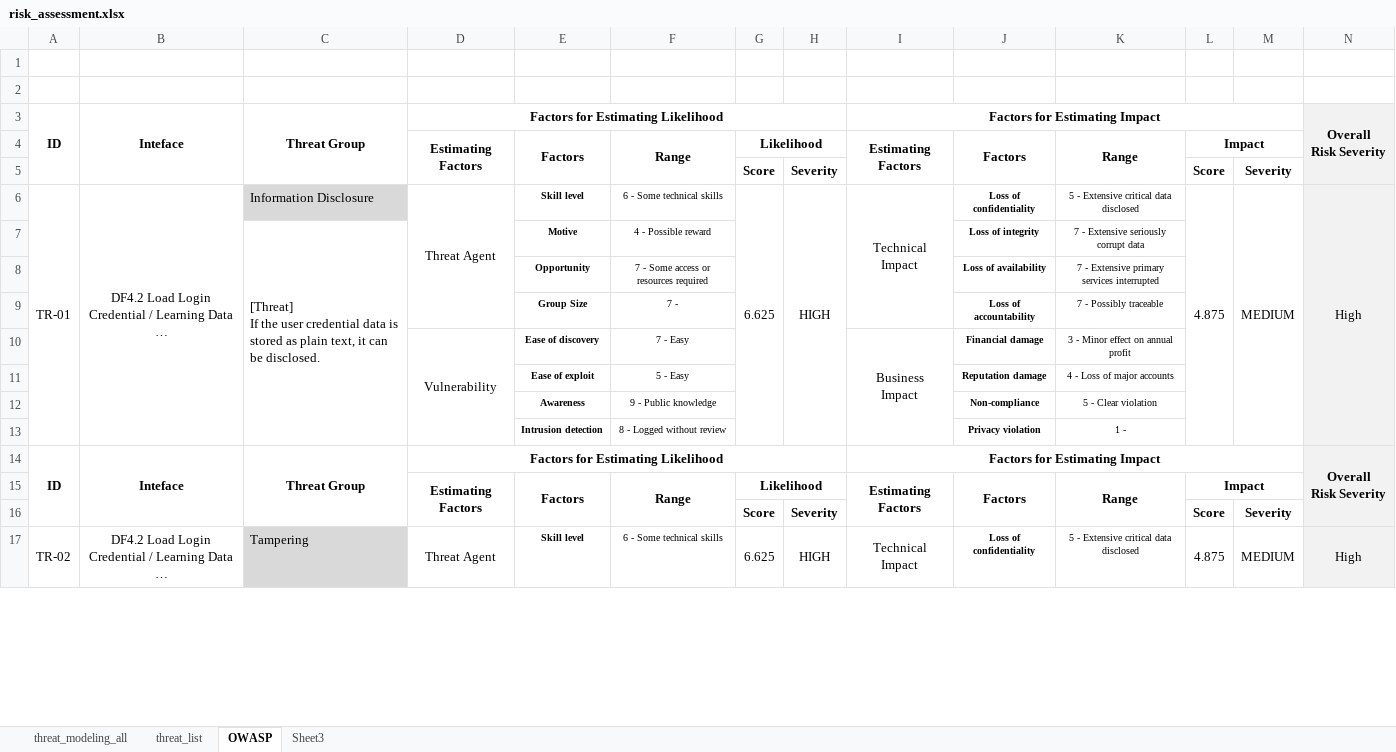
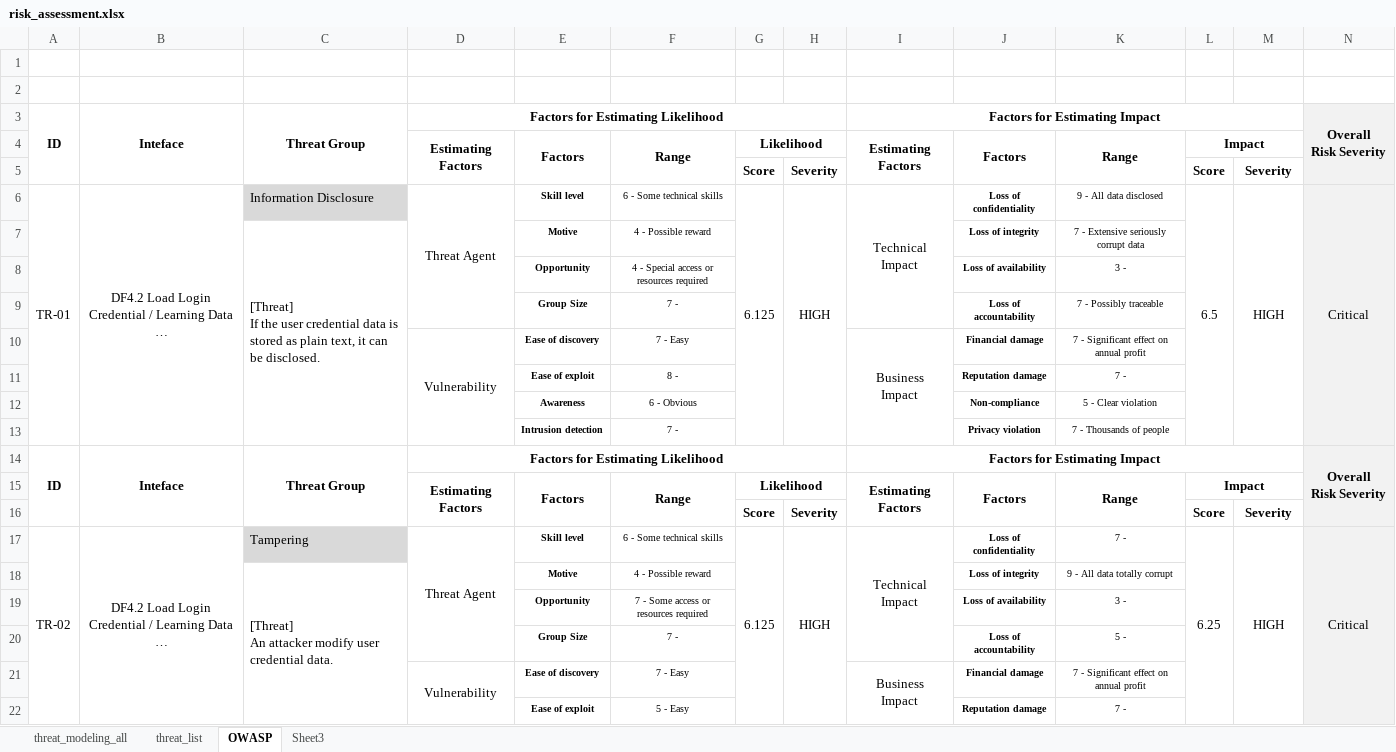
Before and after one commit to prayam/cmu_project_public_bak, an Excel workbook: docs/06_risk_assessment/risk_assessment.xlsx, sheet OWASP, drawn as a sheet; only a part is shown; values as stored, in another font and other column widths than the file's, no borders; removed rows and columns are numbered as before the commit, all else as after; rows hold the shown columns only; ↵ is a line break in a cell; the diff covers the shown part only; the diff names each change by its address in the sheet, - before the commit and + after, or states it on an @@ line.

Commit message:
[docs] update risk assessment rating
update risk assessment rating

```diff
--- a/docs/06_risk_assessment/risk_assessment.xlsx (sheet OWASP)
+++ b/docs/06_risk_assessment/risk_assessment.xlsx (sheet OWASP)
-G6: 6.625
+G6: 6.125
-K6: 5 - Extensive critical data disclosed
+K6: 9 - All data disclosed
-L6: 4.875
+L6: 6.5
-M6: MEDIUM
+M6: HIGH
-N6: High
+N6: Critical
-F8: 7 - Some access or resources required
+F8: 4 - Special access or resources required
-K8: 7 - Extensive primary services interrupted
+K8: 3 -
-K10: 3 - Minor effect on annual profit
+K10: 7 - Significant effect on annual profit
-F11: 5 - Easy
+F11: 8 -
-K11: 4 - Loss of major accounts
+K11: 7 -
-F12: 9 - Public knowledge
+F12: 6 - Obvious
-F13: 8 - Logged without review
+F13: 7 -
-K13: 1 -
+K13: 7 - Thousands of people
-A17:A24 merged
+A17:A24 merged
-B17:B24 merged
+B17:B24 merged
-D17:D20 merged
+D17:D20 merged
-G17: 6.625
+G17: 6.125
-G17:G24 merged
+G17:G24 merged
-H17:H24 merged
+H17:H24 merged
-I17:I20 merged
+I17:I20 merged
-K17: 5 - Extensive critical data disclosed
+K17: 7 -
-L17: 4.875
+L17: 6.25
-L17:L24 merged
+L17:L24 merged
-M17: MEDIUM
+M17: HIGH
-M17:M24 merged
+M17:M24 merged
-N17: High
+N17: Critical
-N17:N24 merged
+N17:N24 merged
+row 18:  |  | [Threat] ↵ An attacker modify user credential data. |  | Motive | 4 - Possible reward |  |  |  | Loss of integrity | 9 - All data totally corrupt
+row 19:  |  |  |  | Opportunity | 7 - Some access or resources required |  |  |  | Loss of availability | 3 -
+row 20:  |  |  |  | Group Size | 7 - |  |  |  | Loss of accountability | 5 -
+row 21:  |  |  | Vulnerability | Ease of discovery | 7 - Easy |  |  | Business ↵ Impact | Financial damage | 7 - Significant effect on annual profit
+row 22:  |  |  |  | Ease of exploit | 5 - Easy |  |  |  | Reputation damage | 7 -
```
Also changed, not shown: 70 added rows, 75 removed rows, 38 moved rows, 191 edited cells and merged cells elsewhere in this sheet, formulas that keep their value.
